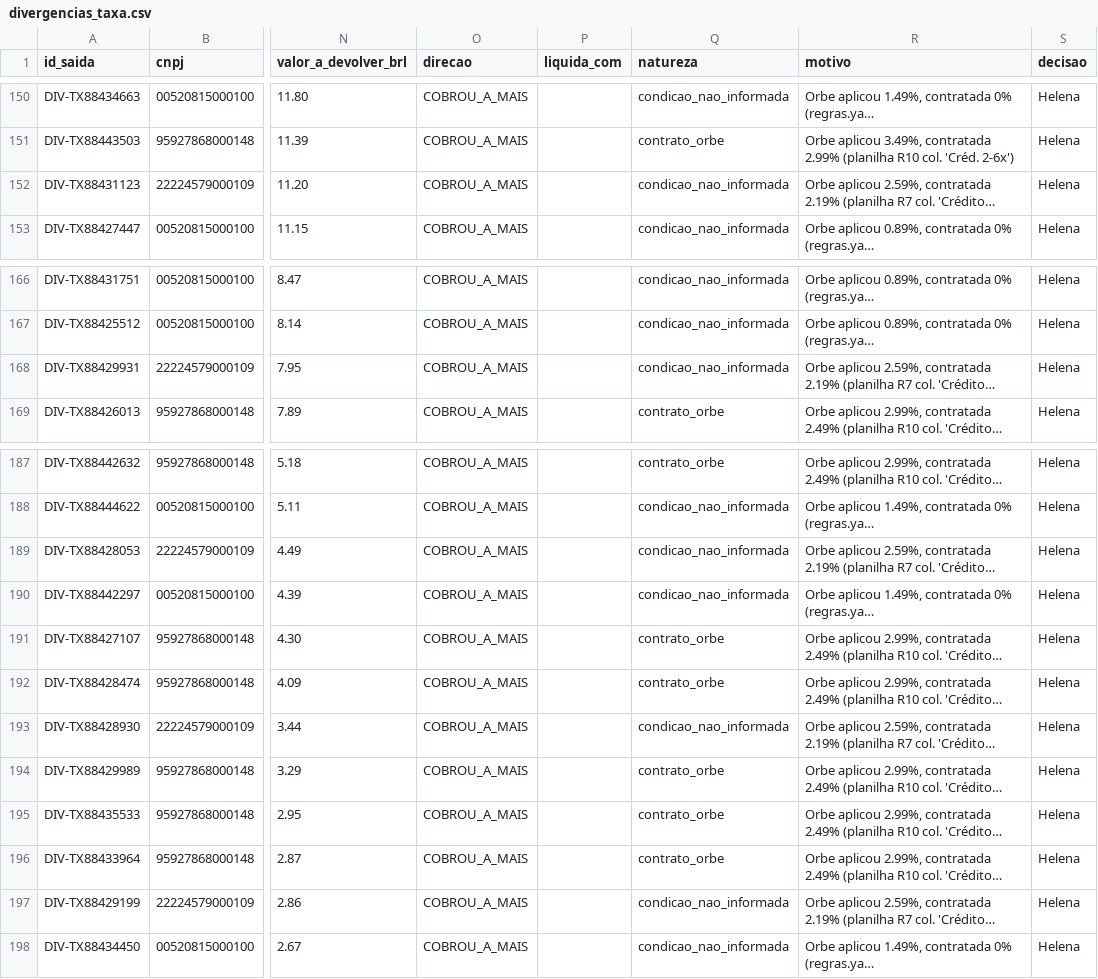
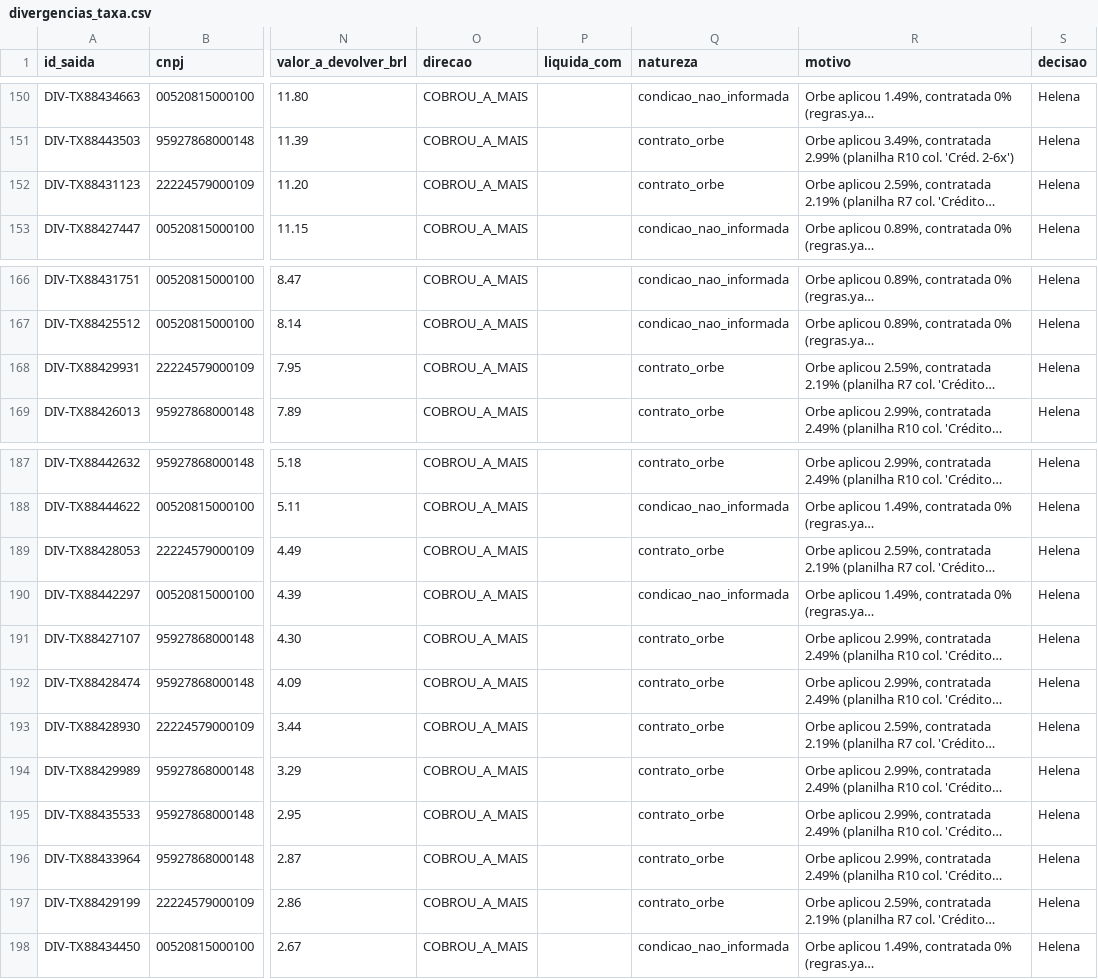
Before and after one commit to LandLandeiro/lucca-fechamento-mensal, a CSV file: saida/divergencias_taxa.csv, drawn as a sheet; only a part is shown, gaps mark what is left out; long unchanged cells end in …; the diff names each change by its address in the sheet, - before the commit and + after, or states it on an @@ line.

```diff
--- a/saida/divergencias_taxa.csv
+++ b/saida/divergencias_taxa.csv
-Q152 (natureza): condicao_nao_informada
+Q152 (natureza): contrato_orbe
-Q168 (natureza): condicao_nao_informada
+Q168 (natureza): contrato_orbe
-Q189 (natureza): condicao_nao_informada
+Q189 (natureza): contrato_orbe
-Q193 (natureza): condicao_nao_informada
+Q193 (natureza): contrato_orbe
-Q197 (natureza): condicao_nao_informada
+Q197 (natureza): contrato_orbe
```
Also changed, not shown: saida/pendencias.csv, 10 other files.
